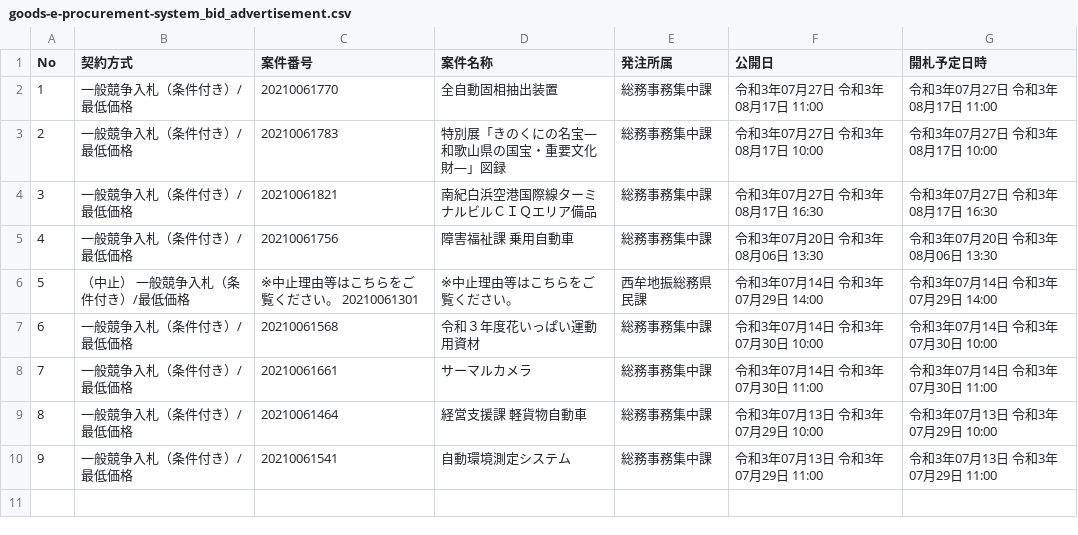
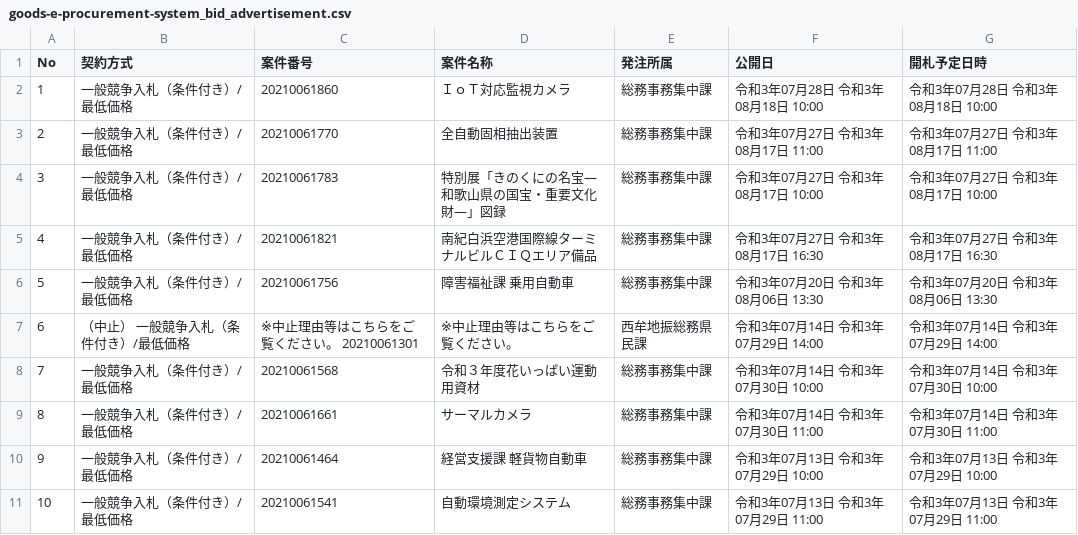
Before and after one commit to wakayama-pref-org/goods-e-procurement-system_bid_advertisement, a CSV file: csv/goods-e-procurement-system_bid_advertisement.csv, drawn as a sheet; addresses are those after the commit; the diff names each change by its address in the sheet, - before the commit and + after, or states it on an @@ line.

```diff
--- a/csv/goods-e-procurement-system_bid_advertisement.csv
+++ b/csv/goods-e-procurement-system_bid_advertisement.csv
+row 2: 1 | 一般競争入札（条件付き）/最低価格 | 20210061860 | ＩｏＴ対応監視カメラ | 総務事務集中課 | 令和3年07月28日 令和3年08月18日 10:00 | 令和3年07月28日 令和3年08月18日 10:00
@@ column A (No) renumbered from row 3 down @@
```
Also changed, not shown: 1 other file.
